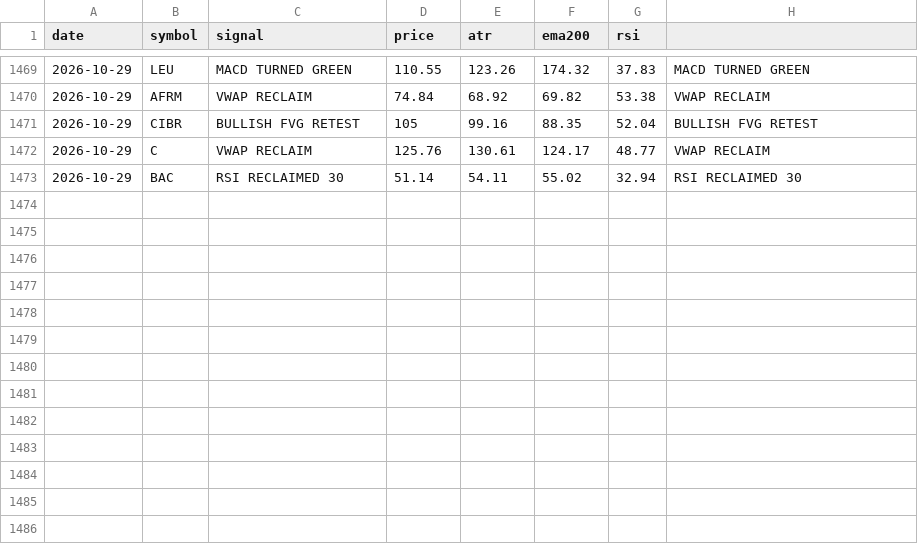
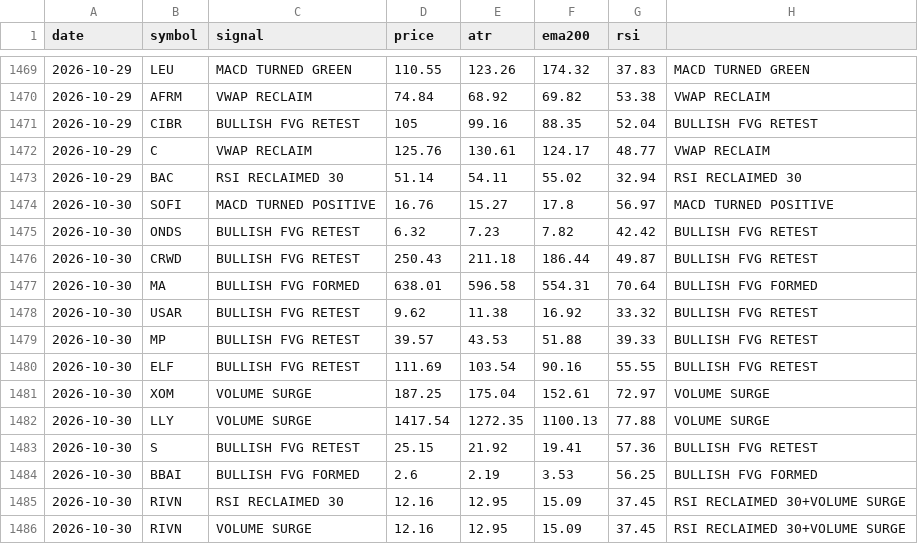
Before and after one commit to jakoel/trading-scanner, a CSV file: data/signals.csv, drawn as a sheet; only a part is shown, gaps mark what is left out; the diff names each change by its address in the sheet, - before the commit and + after, or states it on an @@ line.

```diff
--- a/data/signals.csv
+++ b/data/signals.csv
+row 1474: 2026-10-30 | SOFI | MACD TURNED POSITIVE | 16.76 | 15.27 | 17.8 | 56.97 | MACD TURNED POSITIVE
+row 1475: 2026-10-30 | ONDS | BULLISH FVG RETEST | 6.32 | 7.23 | 7.82 | 42.42 | BULLISH FVG RETEST
+row 1476: 2026-10-30 | CRWD | BULLISH FVG RETEST | 250.43 | 211.18 | 186.44 | 49.87 | BULLISH FVG RETEST
+row 1477: 2026-10-30 | MA | BULLISH FVG FORMED | 638.01 | 596.58 | 554.31 | 70.64 | BULLISH FVG FORMED
+row 1478: 2026-10-30 | USAR | BULLISH FVG RETEST | 9.62 | 11.38 | 16.92 | 33.32 | BULLISH FVG RETEST
+row 1479: 2026-10-30 | MP | BULLISH FVG RETEST | 39.57 | 43.53 | 51.88 | 39.33 | BULLISH FVG RETEST
+row 1480: 2026-10-30 | ELF | BULLISH FVG RETEST | 111.69 | 103.54 | 90.16 | 55.55 | BULLISH FVG RETEST
+row 1481: 2026-10-30 | XOM | VOLUME SURGE | 187.25 | 175.04 | 152.61 | 72.97 | VOLUME SURGE
+row 1482: 2026-10-30 | LLY | VOLUME SURGE | 1417.54 | 1272.35 | 1100.13 | 77.88 | VOLUME SURGE
+row 1483: 2026-10-30 | S | BULLISH FVG RETEST | 25.15 | 21.92 | 19.41 | 57.36 | BULLISH FVG RETEST
+row 1484: 2026-10-30 | BBAI | BULLISH FVG FORMED | 2.6 | 2.19 | 3.53 | 56.25 | BULLISH FVG FORMED
+row 1485: 2026-10-30 | RIVN | RSI RECLAIMED 30 | 12.16 | 12.95 | 15.09 | 37.45 | RSI RECLAIMED 30+VOLUME SURGE
+row 1486: 2026-10-30 | RIVN | VOLUME SURGE | 12.16 | 12.95 | 15.09 | 37.45 | RSI RECLAIMED 30+VOLUME SURGE
```
Also changed, not shown: 1 other file.
